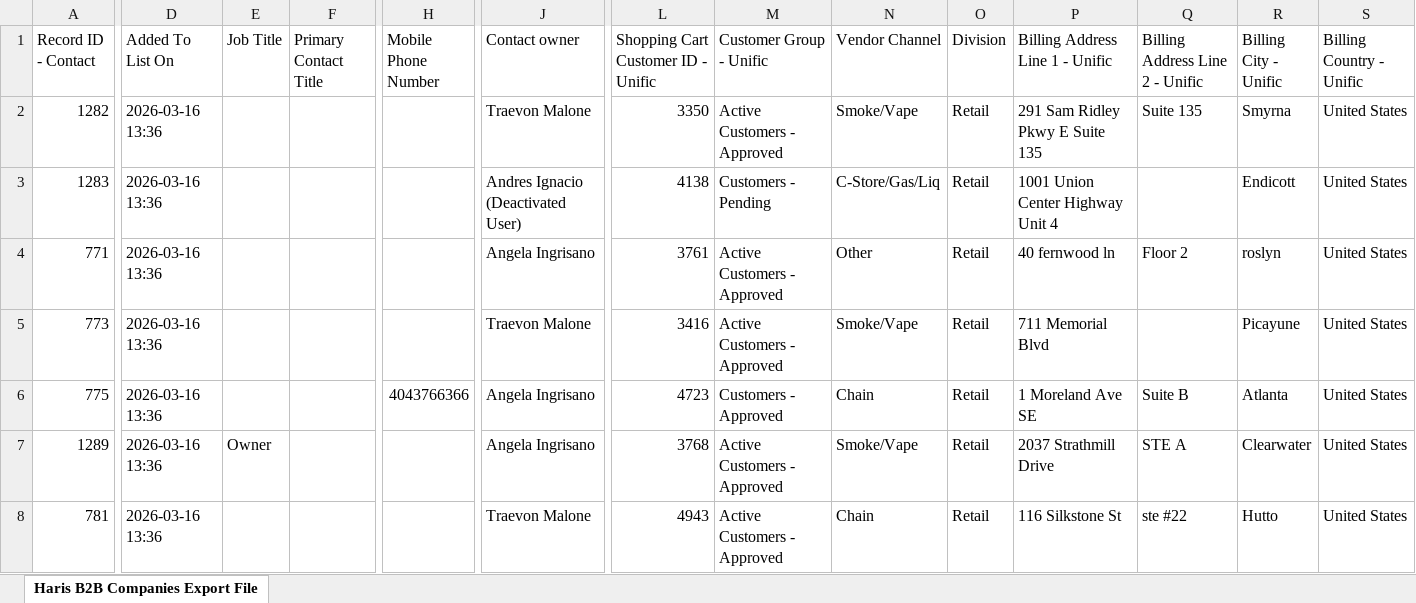
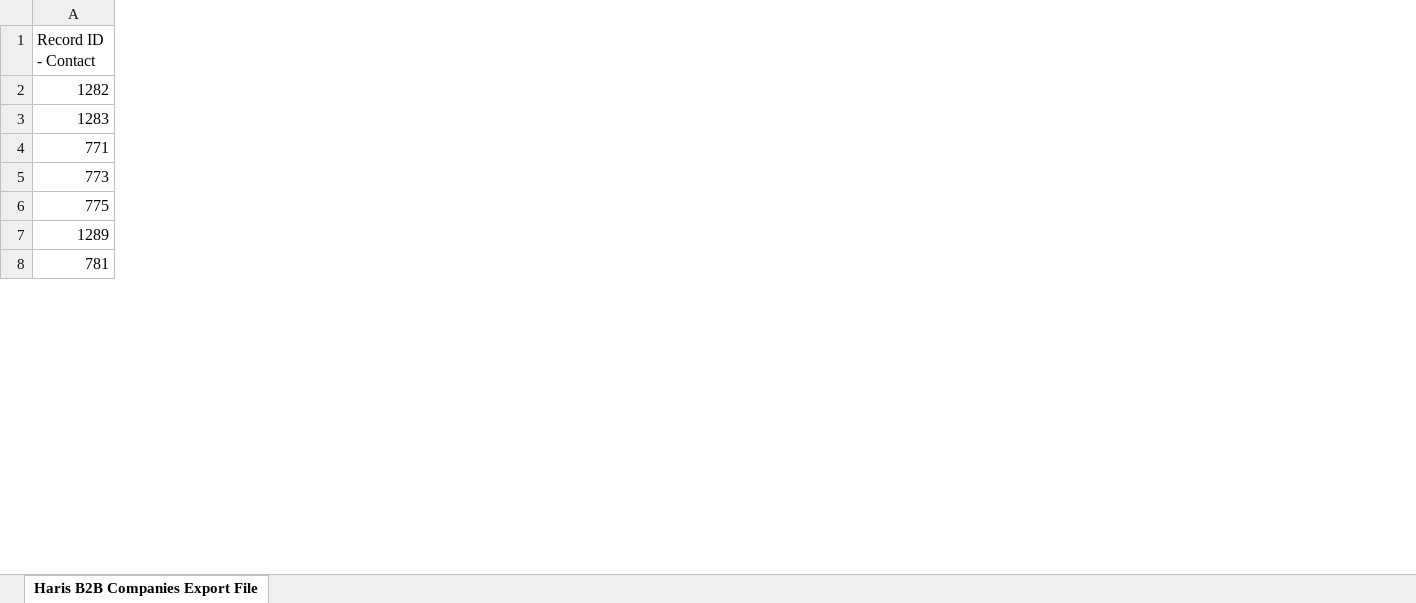
Before and after one commit to HarisImran959/data-quality-tool, an Excel workbook: Test Data For Cleaner Code.xlsx, sheet Haris B2B Companies Export File, drawn as a sheet; only a part is shown, gaps mark what is left out; values as stored, in another font and other column widths than the file's, no cell formats; removed rows and columns are numbered as before the commit, all else as after; the diff covers the shown part only; the diff names each change by its address in the sheet, - before the commit and + after, or states it on an @@ line.

```diff
--- a/Test Data For Cleaner Code.xlsx (sheet Haris B2B Companies Export File)
+++ b/Test Data For Cleaner Code.xlsx (sheet Haris B2B Companies Export File)
-column D (Added To List On), rows 2-8: all 2026-03-16 13:36
-column E (Job Title), row 7: Owner
-column F (Primary Contact Title), empty
-column H (Mobile Phone Number), row 6: 4043766366
-column J (Contact owner), rows 2-8: Traevon Malone | Andres Ignacio (Deactivated User) | Angela Ingrisano | Traevon Malone | Angela Ingrisano | Angela Ingrisano | Traevon Malone
-column L, rows 1-8: Shopping Cart Customer ID - Unific | 3350 | 4138 | 3761 | 3416 | 4723 | 3768 | 4943
-column M (Customer Group - Unific), rows 2-8: Active Customers - Approved | Customers - Pending | Active Customers - Approved | Active Customers - Approved | Customers - Approved | Active Customers - Approved | Active Customers - Approved
-column N (Vendor Channel), rows 2-8: Smoke/Vape | C-Store/Gas/Liq | Other | Smoke/Vape | Chain | Smoke/Vape | Chain
-column O (Division), rows 2-8: all Retail
-column P (Billing Address Line 1 - Unific), rows 2-8: 291 Sam Ridley Pkwy E Suite 135 | 1001 Union Center Highway Unit 4 | 40 fernwood ln | 711 Memorial Blvd | 1 Moreland Ave SE | 2037 Strathmill Drive | 116 Silkstone St
-column Q (Billing Address Line 2 - Unific), rows 2-8: Suite 135 |  | Floor 2 |  | Suite B | STE A | ste #22
-column R (Billing City - Unific), rows 2-8: Smyrna | Endicott | roslyn | Picayune | Atlanta | Clearwater | Hutto
-column S (Billing Country - Unific), rows 2-8: all United States
```
Also changed, not shown: 1 added column, 2 removed columns and 7 edited cells elsewhere in this sheet, cell formats, 4 other files.
